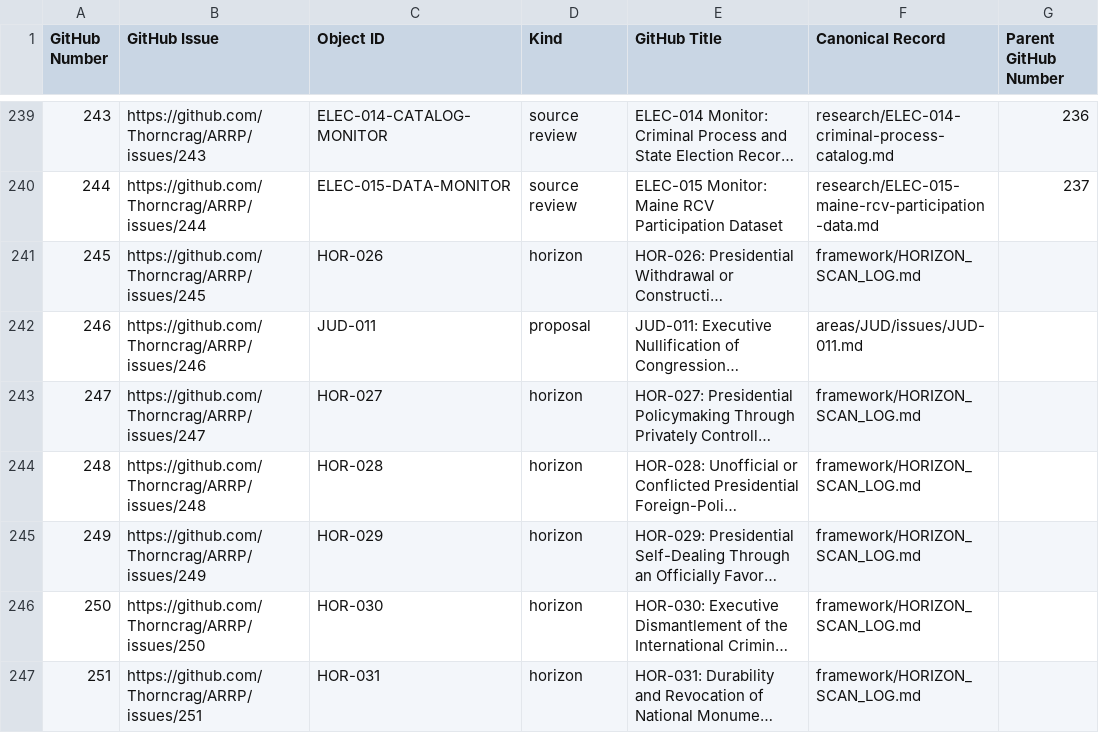
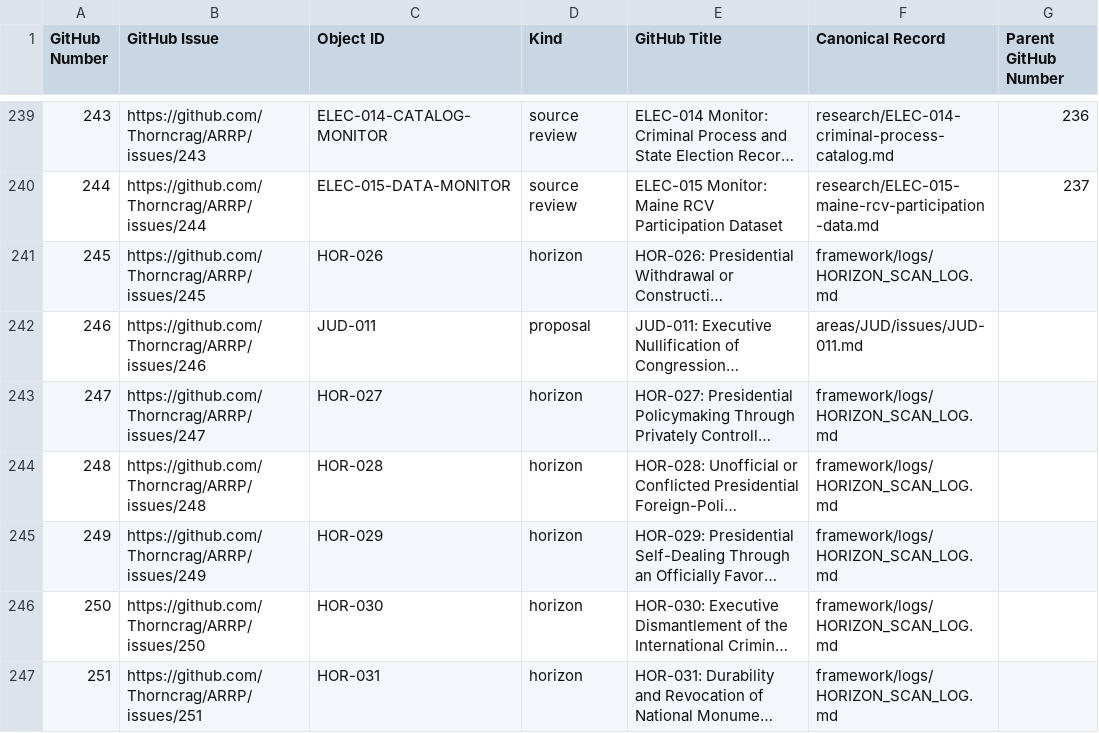
Before and after one commit to Thorncrag/ARRP, a CSV file: inventory/github_issue_registry.csv, drawn as a sheet; only a part is shown, gaps mark what is left out; long unchanged cells end in …; the diff covers the shown part only; the diff names each change by its address in the sheet, - before the commit and + after, or states it on an @@ line.

Commit message:
Reorganize framework and source catalogs

```diff
--- a/inventory/github_issue_registry.csv
+++ b/inventory/github_issue_registry.csv
-F241 (Canonical Record): framework/HORIZON_SCAN_LOG.md
+F241 (Canonical Record): framework/logs/HORIZON_SCAN_LOG.md
-F243:F247 (Canonical Record): framework/HORIZON_SCAN_LOG.md
+F243:F247 (Canonical Record): framework/logs/HORIZON_SCAN_LOG.md
```
Also changed, not shown: 18 edited cells elsewhere in this file, 27 other files.
